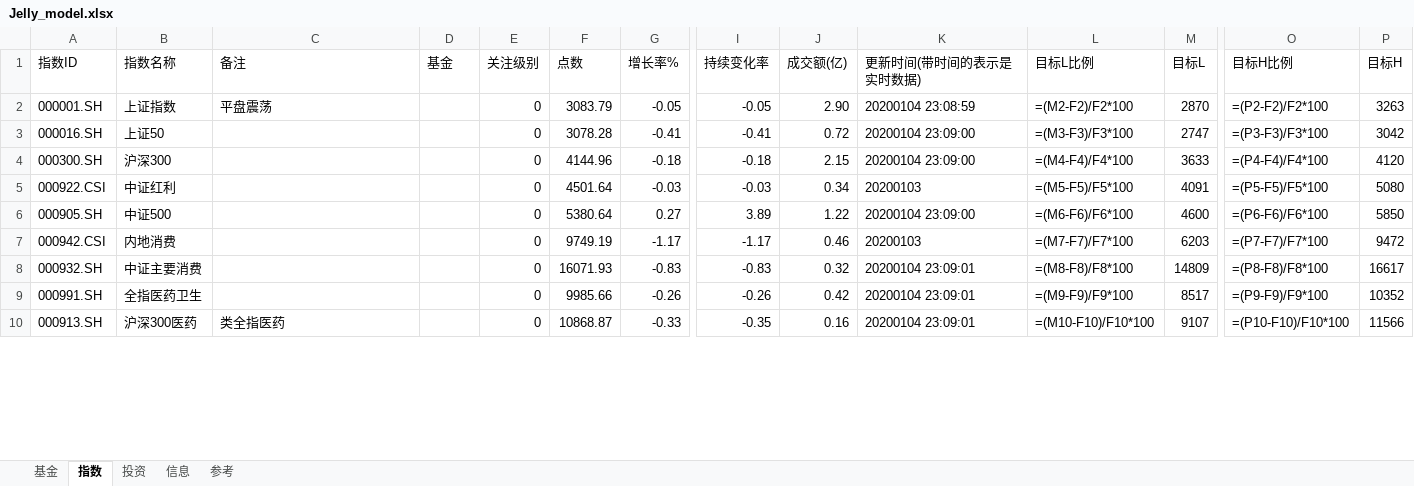
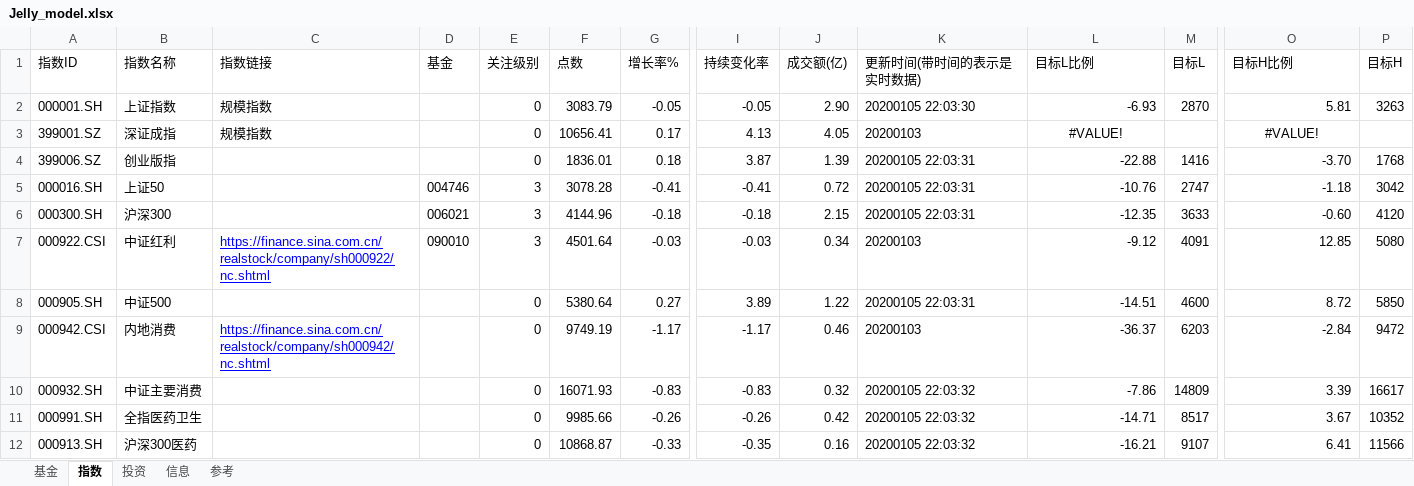
Before and after one commit to sinojelly/fundhelper-data, an Excel workbook: Jelly_model.xlsx, sheet 指数, drawn as a sheet; only a part is shown, gaps mark what is left out; values as stored, in another font and other column widths than the file's, no borders; formulas without a stored value are shown as written; conditional formats not drawn; addresses are those after the commit; rows hold the shown columns only; the diff covers the shown part only; the diff names each change by its address in the sheet, - before the commit and + after, or states it on an @@ line.

```diff
--- a/Jelly_model.xlsx (sheet 指数)
+++ b/Jelly_model.xlsx (sheet 指数)
-C1: 备注
+C1: 指数链接
-C2 (指数链接): 平盘震荡
+C2 (指数链接): 规模指数
-K2 (更新时间(带时间的表示是实时数据)): 20200104 23:08:59
+K2 (更新时间(带时间的表示是实时数据)): 20200105 22:03:30
-L2 (目标L比例): =(M2-F2)/F2*100
+L2 (目标L比例): -6.93
-O2 (目标H比例): =(P2-F2)/F2*100
+O2 (目标H比例): 5.81
+row 3: 399001.SZ | 深证成指 | 规模指数 |  | 0 | 10656.41 | 0.17 | 4.13 | 4.05 | 20200103 | #VALUE! |  | #VALUE!
+row 4: 399006.SZ | 创业版指 |  |  | 0 | 1836.01 | 0.18 | 3.87 | 1.39 | 20200105 22:03:31 | -22.88 | 1416 | -3.70 | 1768
-D5 (基金): (empty)
+D5 (基金): 004746
-E5:E7 (关注级别): 0
+E5:E7 (关注级别): 3
-K5:K6 (更新时间(带时间的表示是实时数据)): 20200104 23:09:00
+K5:K6 (更新时间(带时间的表示是实时数据)): 20200105 22:03:31
-L5 (目标L比例): =(M3-F3)/F3*100
+L5 (目标L比例): -10.76
-O5 (目标H比例): =(P3-F3)/F3*100
+O5 (目标H比例): -1.18
-D6 (基金): (empty)
+D6 (基金): 006021
-L6 (目标L比例): =(M4-F4)/F4*100
+L6 (目标L比例): -12.35
-O6 (目标H比例): =(P4-F4)/F4*100
+O6 (目标H比例): -0.60
-C7 (指数链接): (empty)
+C7 (指数链接): https://finance.sina.com.cn/realstock/company/sh000922/nc.shtml
-D7 (基金): (empty)
+D7 (基金): 090010
-L7 (目标L比例): =(M5-F5)/F5*100
+L7 (目标L比例): -9.12
-O7 (目标H比例): =(P5-F5)/F5*100
+O7 (目标H比例): 12.85
-K8 (更新时间(带时间的表示是实时数据)): 20200104 23:09:00
+K8 (更新时间(带时间的表示是实时数据)): 20200105 22:03:31
-L8 (目标L比例): =(M6-F6)/F6*100
+L8 (目标L比例): -14.51
-O8 (目标H比例): =(P6-F6)/F6*100
+O8 (目标H比例): 8.72
-C9 (指数链接): (empty)
+C9 (指数链接): https://finance.sina.com.cn/realstock/company/sh000942/nc.shtml
-L9 (目标L比例): =(M7-F7)/F7*100
+L9 (目标L比例): -36.37
-O9 (目标H比例): =(P7-F7)/F7*100
+O9 (目标H比例): -2.84
-K10:K12 (更新时间(带时间的表示是实时数据)): 20200104 23:09:01
+K10:K12 (更新时间(带时间的表示是实时数据)): 20200105 22:03:32
-L10 (目标L比例): =(M8-F8)/F8*100
+L10 (目标L比例): -7.86
-O10 (目标H比例): =(P8-F8)/F8*100
+O10 (目标H比例): 3.39
-L11 (目标L比例): =(M9-F9)/F9*100
+L11 (目标L比例): -14.71
-O11 (目标H比例): =(P9-F9)/F9*100
+O11 (目标H比例): 3.67
-C12 (指数链接): 类全指医药
+C12 (指数链接): (empty)
-L12 (目标L比例): =(M10-F10)/F10*100
+L12 (目标L比例): -16.21
-O12 (目标H比例): =(P10-F10)/F10*100
+O12 (目标H比例): 6.41
```
Also changed, not shown: 23 added rows, 1 removed row and 30 edited cells elsewhere in this sheet, sheet 基金, sheet 信息, sheet 参考.
